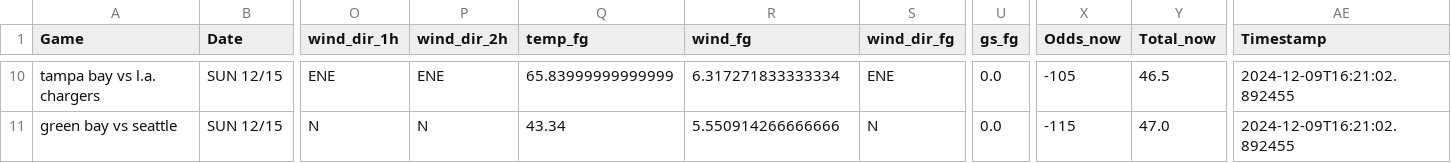
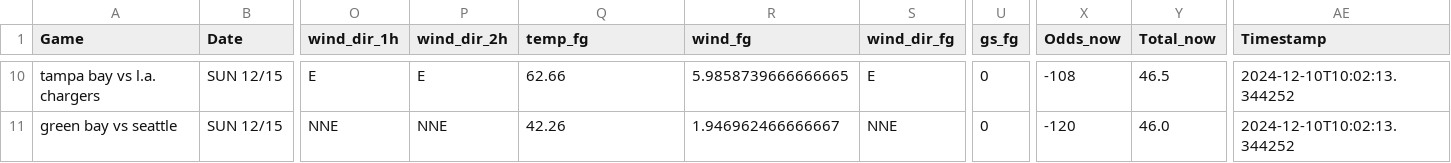
Before and after one commit to mslade50/football_weather, a CSV file: nfl_weather.csv, drawn as a sheet; only a part is shown, gaps mark what is left out; the diff covers the shown part only; the diff names each change by its address in the sheet, - before the commit and + after, or states it on an @@ line.

Commit message:
Update nfl_weather.csv with Timestamp 2024-12-10T10:02:13.344252

```diff
--- a/nfl_weather.csv
+++ b/nfl_weather.csv
-O10 (wind_dir_1h): ENE
+O10 (wind_dir_1h): E
-P10 (wind_dir_2h): ENE
+P10 (wind_dir_2h): E
-Q10 (temp_fg): 65.83999999999999
+Q10 (temp_fg): 62.66
-R10 (wind_fg): 6.317271833333334
+R10 (wind_fg): 5.9858739666666665
-S10 (wind_dir_fg): ENE
+S10 (wind_dir_fg): E
-U10:U11 (gs_fg): 0.0
+U10:U11 (gs_fg): 0
-X10 (Odds_now): -105
+X10 (Odds_now): -108
-AE10:AE11 (Timestamp): 2024-12-09T16:21:02.892455
+AE10:AE11 (Timestamp): 2024-12-10T10:02:13.344252
-O11 (wind_dir_1h): N
+O11 (wind_dir_1h): NNE
-P11 (wind_dir_2h): N
+P11 (wind_dir_2h): NNE
-Q11 (temp_fg): 43.34
+Q11 (temp_fg): 42.26
-R11 (wind_fg): 5.550914266666666
+R11 (wind_fg): 1.946962466666667
-S11 (wind_dir_fg): N
+S11 (wind_dir_fg): NNE
-X11 (Odds_now): -115
+X11 (Odds_now): -120
-Y11 (Total_now): 47.0
+Y11 (Total_now): 46.0
```
Also changed, not shown: 2 added rows, 2 removed rows and 56 edited cells elsewhere in this file.
